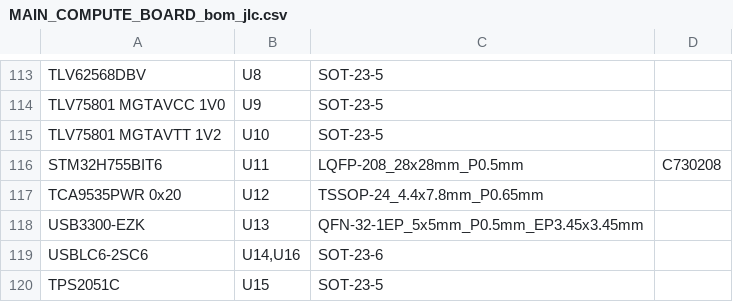
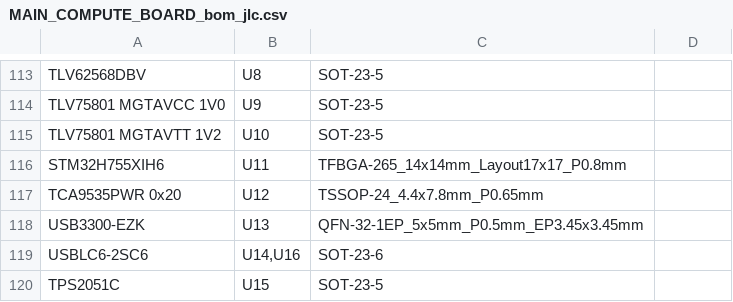
Before and after one commit to akielaries/signalmesh_CAD, a CSV file: boards/MAIN_COMPUTE_BOARD/v1_r1/fab/MAIN_COMPUTE_BOARD_bom_jlc.csv, drawn as a sheet; only a part is shown, gaps mark what is left out; removed rows and columns are numbered as before the commit, all else as after; the diff names each change by its address in the sheet, - before the commit and + after, or states it on an @@ line.

```diff
--- a/boards/MAIN_COMPUTE_BOARD/v1_r1/fab/MAIN_COMPUTE_BOARD_bom_jlc.csv
+++ b/boards/MAIN_COMPUTE_BOARD/v1_r1/fab/MAIN_COMPUTE_BOARD_bom_jlc.csv
-row 116: STM32H755BIT6 | U11 | LQFP-208_28x28mm_P0.5mm | C730208
+row 116: STM32H755XIH6 | U11 | TFBGA-265_14x14mm_Layout17x17_P0.8mm
```
Also changed, not shown: boards/MAIN_COMPUTE_BOARD/v1_r1/fab/MAIN_COMPUTE_BOARD_cpl_jlc.csv, 33 other files.
